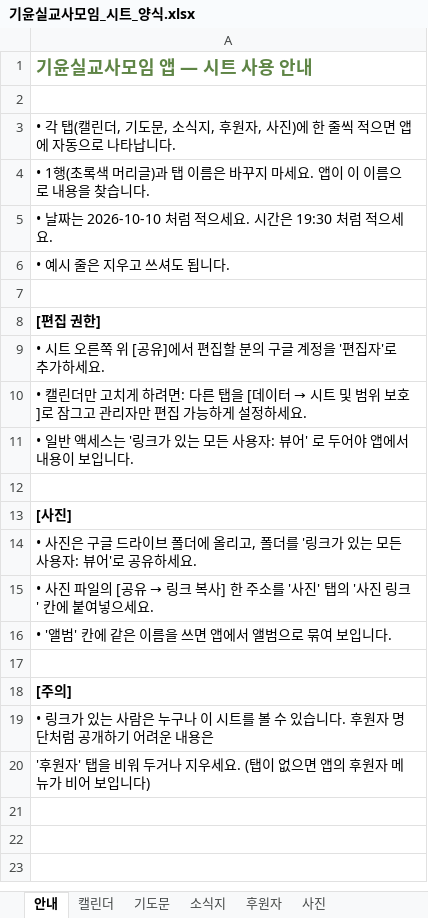
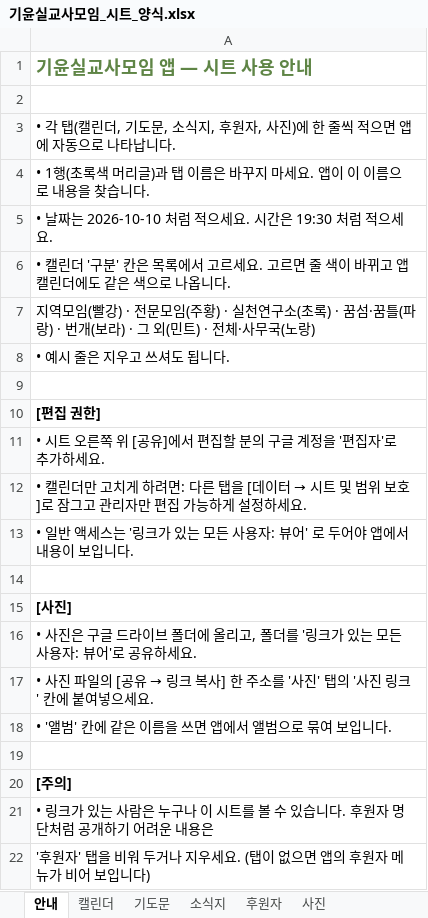
Before and after one commit to VioletWizard-lim/eduhope, an Excel workbook: template/기윤실교사모임_시트_양식.xlsx, sheet 안내, drawn as a sheet; values as stored, in another font and other column widths than the file's, no borders; the diff names each change by its address in the sheet, - before the commit and + after, or states it on an @@ line.

```diff
--- a/template/기윤실교사모임_시트_양식.xlsx (sheet 안내)
+++ b/template/기윤실교사모임_시트_양식.xlsx (sheet 안내)
+row 6: • 캘린더 '구분' 칸은 목록에서 고르세요. 고르면 줄 색이 바뀌고 앱 캘린더에도 같은 색으로 나옵니다.
+row 7: 지역모임(빨강) · 전문모임(주황) · 실천연구소(초록) · 꿈섬·꿈틀(파랑) · 번개(보라) · 그 외(민트) · 전체·사무국(노랑)
```
Also changed, not shown: sheet 캘린더, 7 other files.
